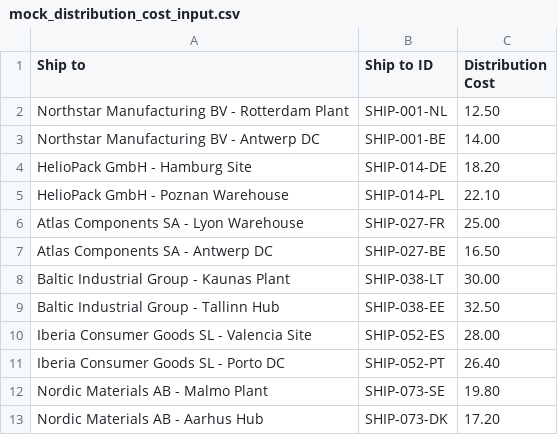
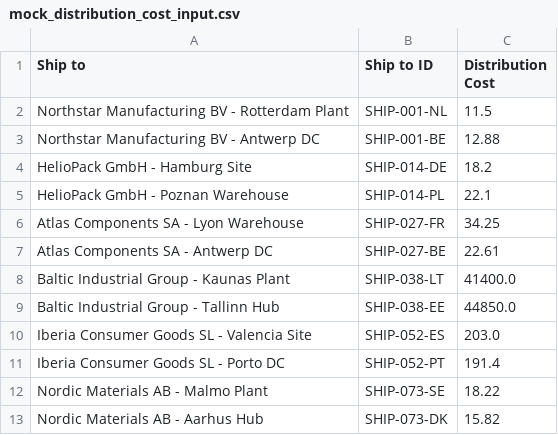
Before and after one commit to NeyRMMorais/Financial_planner, a CSV file: data/raw/mock_distribution_cost_input.csv, drawn as a sheet.

```diff
--- a/data/raw/mock_distribution_cost_input.csv
+++ b/data/raw/mock_distribution_cost_input.csv
@@ -1,13 +1,13 @@
 Ship to,Ship to ID,Distribution Cost
-Northstar Manufacturing BV - Rotterdam Plant,SHIP-001-NL,12.50
-Northstar Manufacturing BV - Antwerp DC,SHIP-001-BE,14.00
-HelioPack GmbH - Hamburg Site,SHIP-014-DE,18.20
-HelioPack GmbH - Poznan Warehouse,SHIP-014-PL,22.10
-Atlas Components SA - Lyon Warehouse,SHIP-027-FR,25.00
-Atlas Components SA - Antwerp DC,SHIP-027-BE,16.50
-Baltic Industrial Group - Kaunas Plant,SHIP-038-LT,30.00
-Baltic Industrial Group - Tallinn Hub,SHIP-038-EE,32.50
-Iberia Consumer Goods SL - Valencia Site,SHIP-052-ES,28.00
-Iberia Consumer Goods SL - Porto DC,SHIP-052-PT,26.40
-Nordic Materials AB - Malmo Plant,SHIP-073-SE,19.80
-Nordic Materials AB - Aarhus Hub,SHIP-073-DK,17.20
+Northstar Manufacturing BV - Rotterdam Plant,SHIP-001-NL,11.5
+Northstar Manufacturing BV - Antwerp DC,SHIP-001-BE,12.88
+HelioPack GmbH - Hamburg Site,SHIP-014-DE,18.2
+HelioPack GmbH - Poznan Warehouse,SHIP-014-PL,22.1
+Atlas Components SA - Lyon Warehouse,SHIP-027-FR,34.25
+Atlas Components SA - Antwerp DC,SHIP-027-BE,22.61
+Baltic Industrial Group - Kaunas Plant,SHIP-038-LT,41400.0
+Baltic Industrial Group - Tallinn Hub,SHIP-038-EE,44850.0
+Iberia Consumer Goods SL - Valencia Site,SHIP-052-ES,203.0
+Iberia Consumer Goods SL - Porto DC,SHIP-052-PT,191.4
+Nordic Materials AB - Malmo Plant,SHIP-073-SE,18.22
+Nordic Materials AB - Aarhus Hub,SHIP-073-DK,15.82
```
Also changed, not shown: data/raw/mock_price_input.csv, 13 other files.
